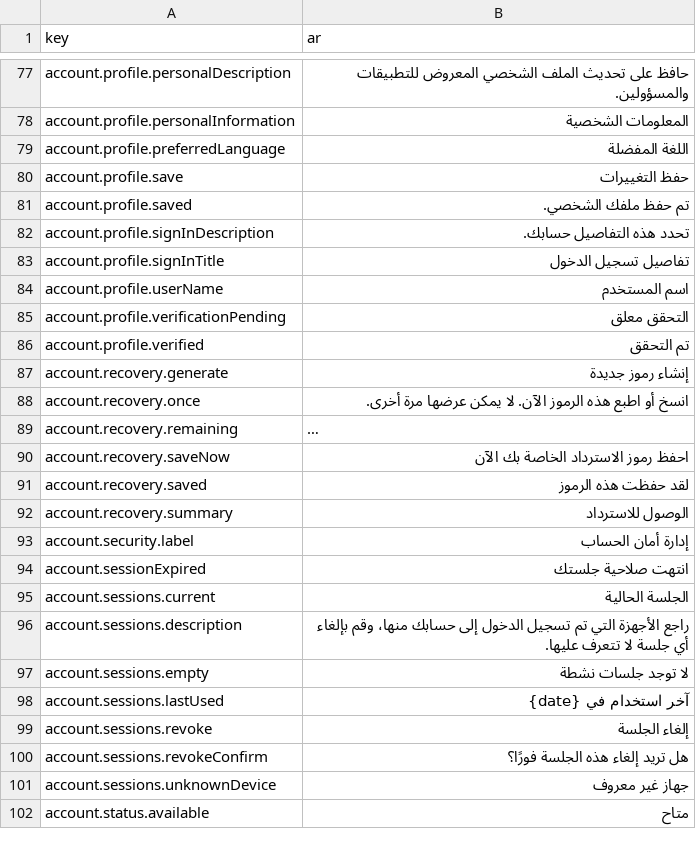
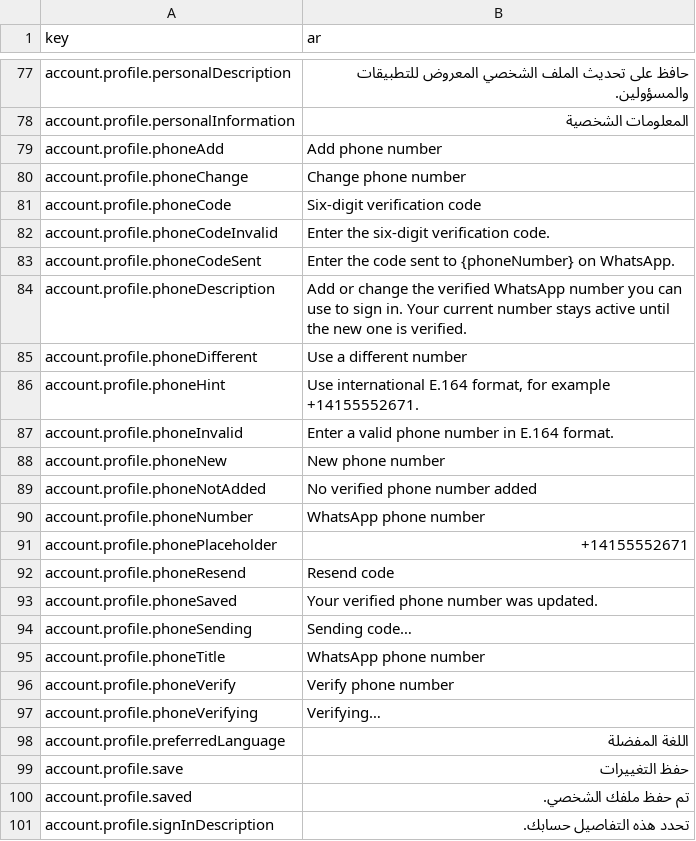
Before and after one commit to david1gp/authworks, a CSV file: public/i18n/ar.csv, drawn as a sheet; only a part is shown, gaps mark what is left out; the shorter side is filled out with more unchanged rows; long unchanged cells end in ….

Commit message:
feat(whatsapp-otp): add authenticated account phone changes

```diff
--- a/public/i18n/ar.csv
+++ b/public/i18n/ar.csv
@@ -78,2 +78,21 @@ account.profile.personalDescription,حافظ على تحديث الملف الش
 account.profile.personalInformation,المعلومات الشخصية
+account.profile.phoneAdd,Add phone number
+account.profile.phoneChange,Change phone number
+account.profile.phoneCode,Six-digit verification code
+account.profile.phoneCodeInvalid,Enter the six-digit verification code.
+account.profile.phoneCodeSent,Enter the code sent to {phoneNumber} on WhatsApp.
+account.profile.phoneDescription,"Add or change the verified WhatsApp number you can use to sign in. Your current number stays active until the new one is verified."
+account.profile.phoneDifferent,Use a different number
+account.profile.phoneHint,"Use international E.164 format, for example +14155552671."
+account.profile.phoneInvalid,Enter a valid phone number in E.164 format.
+account.profile.phoneNew,New phone number
+account.profile.phoneNotAdded,No verified phone number added
+account.profile.phoneNumber,WhatsApp phone number
+account.profile.phonePlaceholder,+14155552671
+account.profile.phoneResend,Resend code
+account.profile.phoneSaved,Your verified phone number was updated.
+account.profile.phoneSending,Sending code…
+account.profile.phoneTitle,WhatsApp phone number
+account.profile.phoneVerify,Verify phone number
+account.profile.phoneVerifying,Verifying…
 account.profile.preferredLanguage,اللغة المفضلة
```
Also changed, not shown: public/i18n/de.csv, public/i18n/es.csv, 40 other files.
